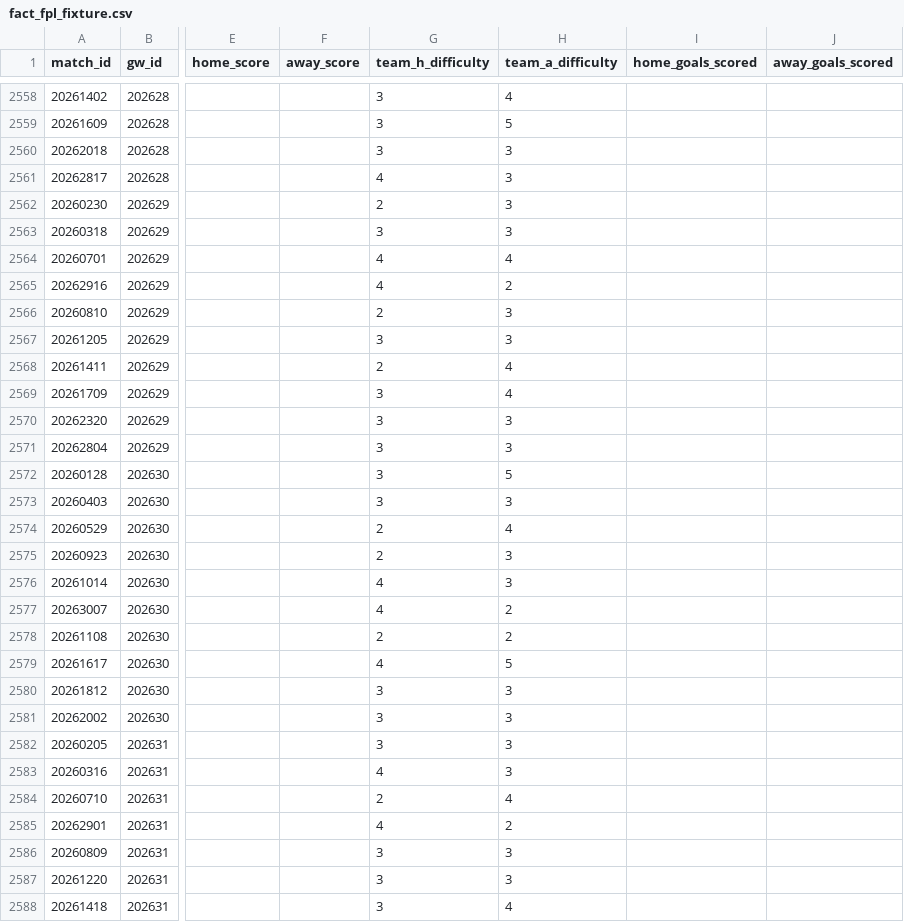
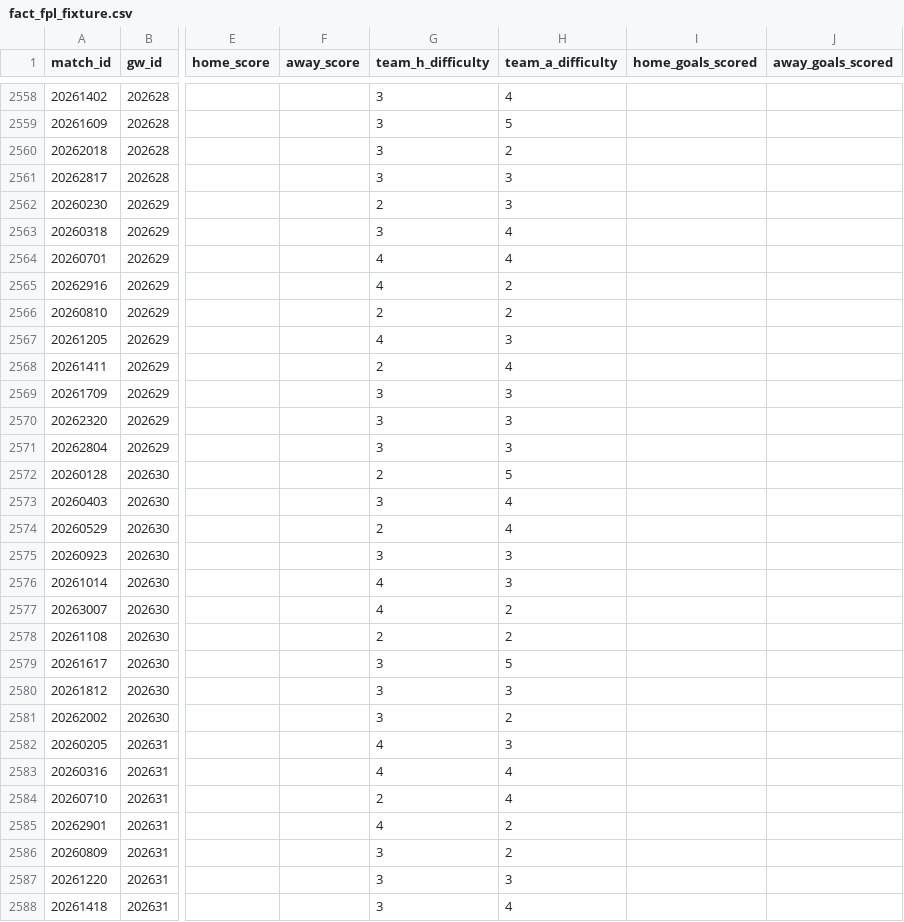
Before and after one commit to FabianMyrvang/FPL-Analytics, a CSV file: FPL_DATA/fact_fpl_fixture.csv, drawn as a sheet; only a part is shown, gaps mark what is left out; the diff covers the shown part only; the diff names each change by its address in the sheet, - before the commit and + after, or states it on an @@ line.

```diff
--- a/FPL_DATA/fact_fpl_fixture.csv
+++ b/FPL_DATA/fact_fpl_fixture.csv
-H2560 (team_a_difficulty): 3
+H2560 (team_a_difficulty): 2
-G2561 (team_h_difficulty): 4
+G2561 (team_h_difficulty): 3
-H2563 (team_a_difficulty): 3
+H2563 (team_a_difficulty): 4
-H2566 (team_a_difficulty): 3
+H2566 (team_a_difficulty): 2
-G2567 (team_h_difficulty): 3
+G2567 (team_h_difficulty): 4
-H2569 (team_a_difficulty): 4
+H2569 (team_a_difficulty): 3
-G2572 (team_h_difficulty): 3
+G2572 (team_h_difficulty): 2
-H2573 (team_a_difficulty): 3
+H2573 (team_a_difficulty): 4
-G2575 (team_h_difficulty): 2
+G2575 (team_h_difficulty): 3
-G2579 (team_h_difficulty): 4
+G2579 (team_h_difficulty): 3
-H2581 (team_a_difficulty): 3
+H2581 (team_a_difficulty): 2
-G2582 (team_h_difficulty): 3
+G2582 (team_h_difficulty): 4
-H2583 (team_a_difficulty): 3
+H2583 (team_a_difficulty): 4
-H2586 (team_a_difficulty): 3
+H2586 (team_a_difficulty): 2
```
Also changed, not shown: 158 edited cells elsewhere in this file, FPL_DATA/fact_detailed_fixture.csv, FPL_DATA/fact_player_next_fixtures.csv, 2 other files.
